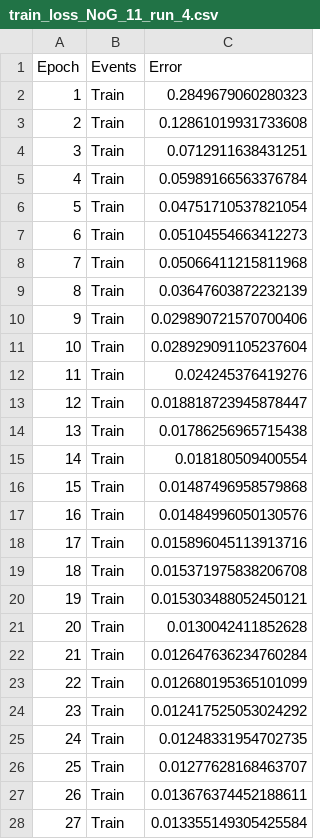
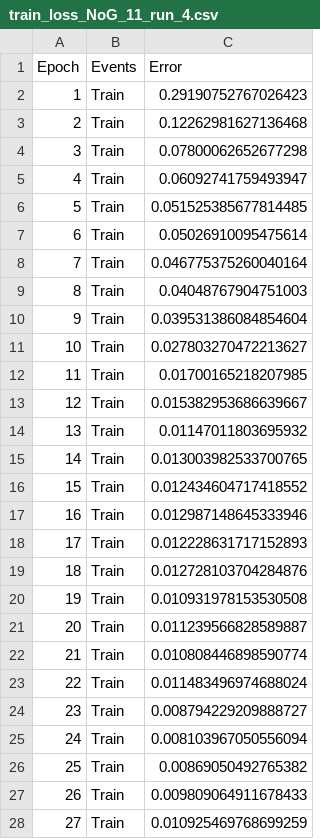
Before and after one commit to liangyuxuan1/phasefunction2, a CSV file: training_results_MCML_101/train_loss_NoG_11_run_4.csv, drawn as a sheet; only a part is shown; the diff covers the shown part only.

Commit message:
re-train

```diff
--- a/training_results_MCML_101/train_loss_NoG_11_run_4.csv
+++ b/training_results_MCML_101/train_loss_NoG_11_run_4.csv
@@ -1,28 +1,28 @@
 Epoch,Events,Error
-1,Train,0.2849679060280323
-2,Train,0.12861019931733608
-3,Train,0.0712911638431251
-4,Train,0.05989166563376784
-5,Train,0.04751710537821054
-6,Train,0.05104554663412273
-7,Train,0.05066411215811968
-8,Train,0.03647603872232139
-9,Train,0.029890721570700406
-10,Train,0.028929091105237604
-11,Train,0.024245376419276
-12,Train,0.018818723945878447
-13,Train,0.01786256965715438
-14,Train,0.018180509400554
-15,Train,0.01487496958579868
-16,Train,0.01484996050130576
-17,Train,0.015896045113913716
-18,Train,0.015371975838206708
-19,Train,0.015303488052450121
-20,Train,0.0130042411852628
-21,Train,0.012647636234760284
-22,Train,0.012680195365101099
-23,Train,0.012417525053024292
-24,Train,0.01248331954702735
-25,Train,0.01277628168463707
-26,Train,0.013676374452188611
-27,Train,0.013355149305425584
+1,Train,0.29190752767026423
+2,Train,0.12262981627136468
+3,Train,0.07800062652677298
+4,Train,0.06092741759493947
+5,Train,0.051525385677814485
+6,Train,0.05026910095475614
+7,Train,0.046775375260040164
+8,Train,0.04048767904751003
+9,Train,0.039531386084854604
+10,Train,0.027803270472213627
+11,Train,0.01700165218207985
+12,Train,0.015382953686639667
+13,Train,0.01147011803695932
+14,Train,0.013003982533700765
+15,Train,0.012434604717418552
+16,Train,0.012987148645333946
+17,Train,0.012228631717152893
+18,Train,0.012728103704284876
+19,Train,0.010931978153530508
+20,Train,0.011239566828589887
+21,Train,0.010808446898590774
+22,Train,0.011483496974688024
+23,Train,0.008794229209888727
+24,Train,0.008103967050556094
+25,Train,0.00869050492765382
+26,Train,0.009809064911678433
+27,Train,0.010925469768699259
```
Also changed, not shown: 3 edited cells elsewhere in this file, training_results_MCML_101/train_loss_NoG_11_run_0.csv, training_results_MCML_101/train_loss_NoG_11_run_1.csv, 8 other files.
